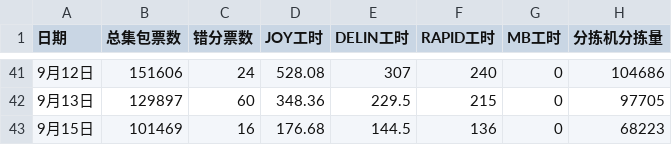
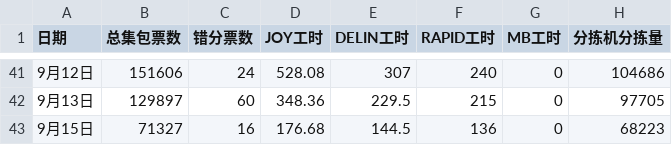
Before and after one commit to peijin0405/gofo_eff_viz, a CSV file: data.csv, drawn as a sheet; only a part is shown, gaps mark what is left out.

Commit message:
Update data.csv

```diff
--- a/data.csv
+++ b/data.csv
@@ -42,2 +42,2 @@
 9月13日,129897,60,348.36,229.5,215,0,97705
-9月15日,101469,16,176.68,144.5,136,0,68223
+9月15日,71327,16,176.68,144.5,136,0,68223
```
